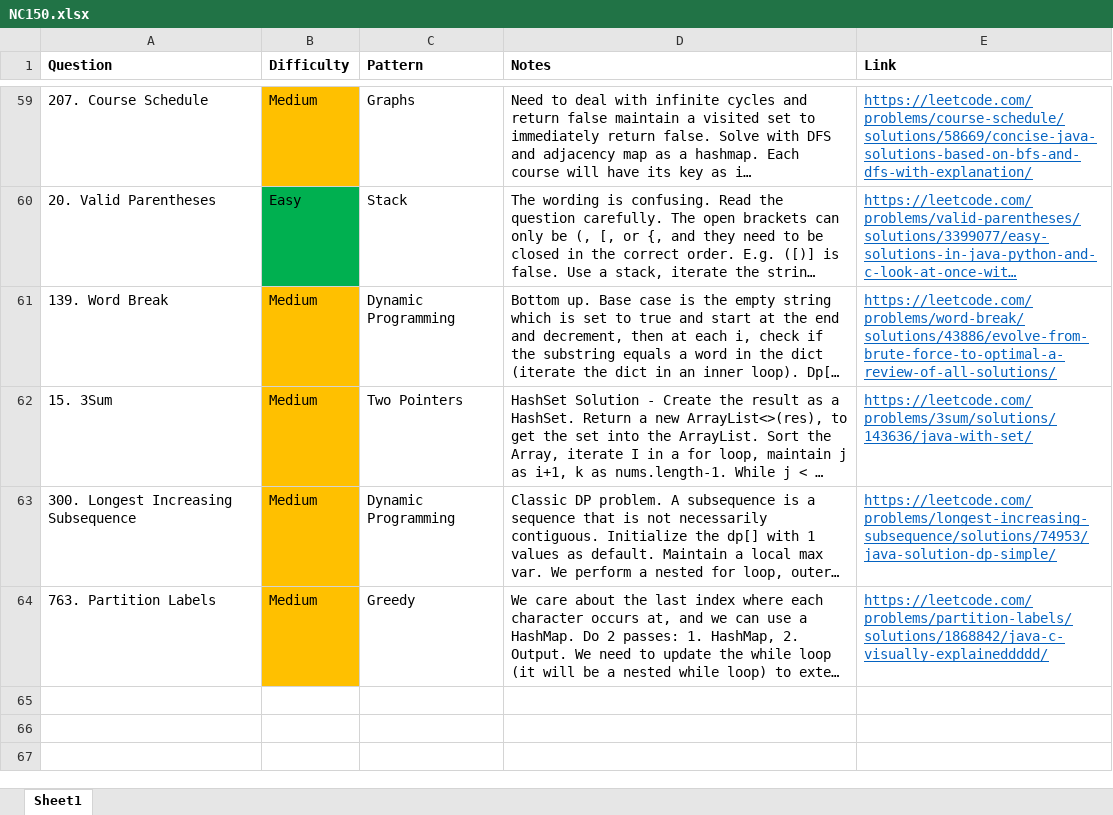
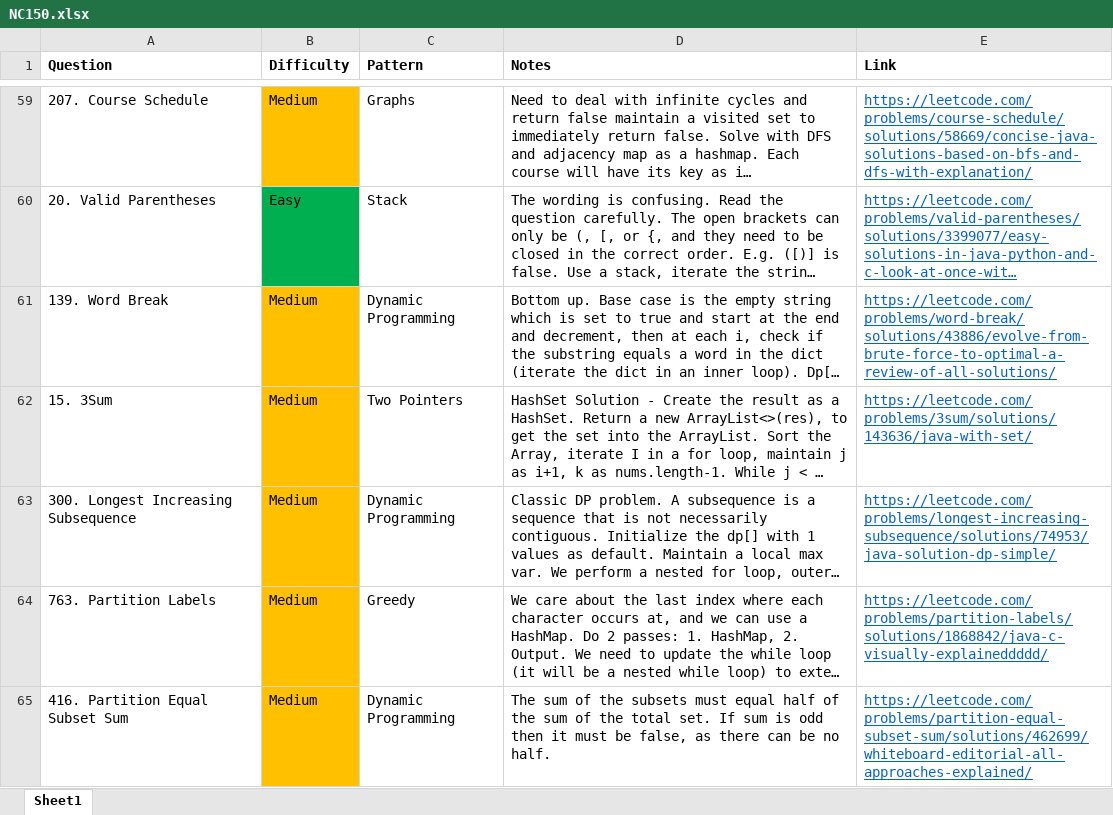
Before and after one commit to park-jsdev/library, an Excel workbook: java/NC150.xlsx, sheet Sheet1, drawn as a sheet; only a part is shown, gaps mark what is left out; long unchanged cells end in …; values as stored, in another font and other column widths than the file's, no borders; table styles not drawn; the diff names each change by its address in the sheet, - before the commit and + after, or states it on an @@ line.

```diff
--- a/java/NC150.xlsx (sheet Sheet1)
+++ b/java/NC150.xlsx (sheet Sheet1)
+row 65: 416. Partition Equal Subset Sum | Medium | Dynamic Programming | The sum of the subsets must equal half of the sum of the total set. If sum is odd then it must be false, as there can be no half. | https://leetcode.com/problems/partition-equal-subset-sum/solutions/462699/whiteboard-editorial-all-approaches-explained/
```
Also changed, not shown: 1 other file.
